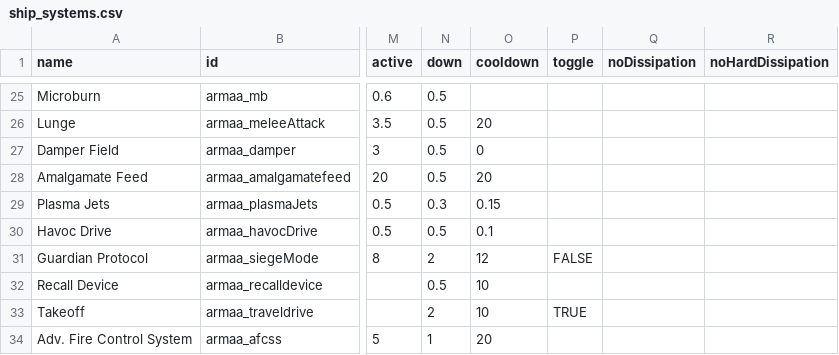
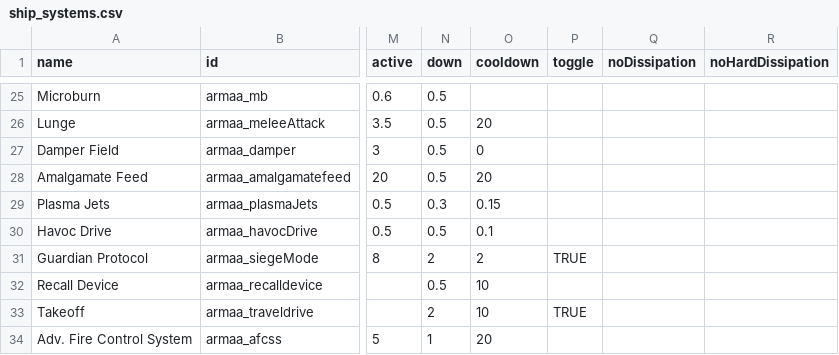
Before and after one commit to gomarz/SS-armaa, a CSV file: data/shipsystems/ship_systems.csv, drawn as a sheet; only a part is shown, gaps mark what is left out; the diff names each change by its address in the sheet, - before the commit and + after, or states it on an @@ line.

```diff
--- a/data/shipsystems/ship_systems.csv
+++ b/data/shipsystems/ship_systems.csv
-O31 (cooldown): 12
+O31 (cooldown): 2
-P31 (toggle): FALSE
+P31 (toggle): TRUE
```
Also changed, not shown: data/hullmods/hull_mods.csv, 3 other files.
